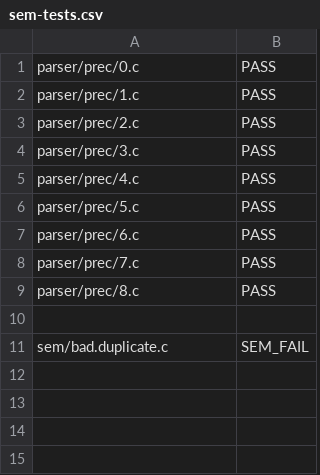
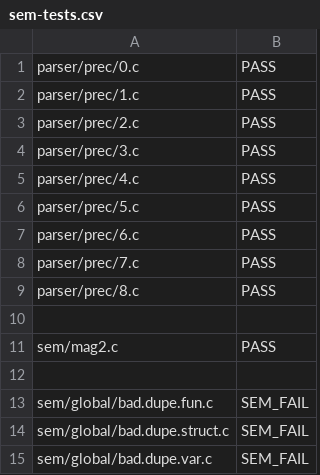
Before and after one commit to JMaio/ct-19-20, a CSV file: py-tester/sem-tests.csv, drawn as a sheet.

Commit message:
add sem tests

```diff
--- a/py-tester/sem-tests.csv
+++ b/py-tester/sem-tests.csv
@@ -10,2 +10,6 @@ parser/prec/8.c, PASS
 
-sem/bad.duplicate.c, SEM_FAIL
+sem/mag2.c, PASS
+
+sem/global/bad.dupe.fun.c, SEM_FAIL
+sem/global/bad.dupe.struct.c, SEM_FAIL
+sem/global/bad.dupe.var.c, SEM_FAIL
```
Also changed, not shown: 5 other files.
